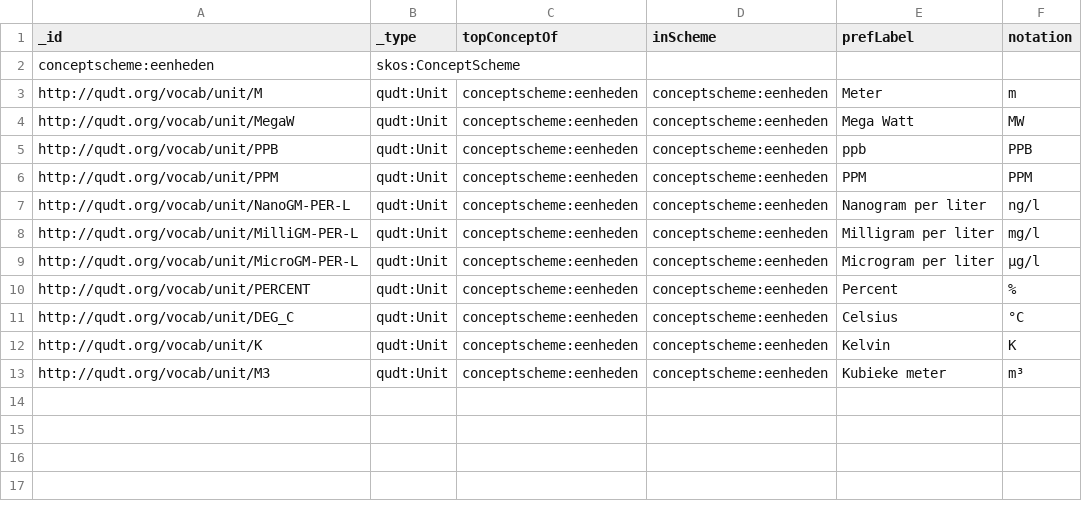
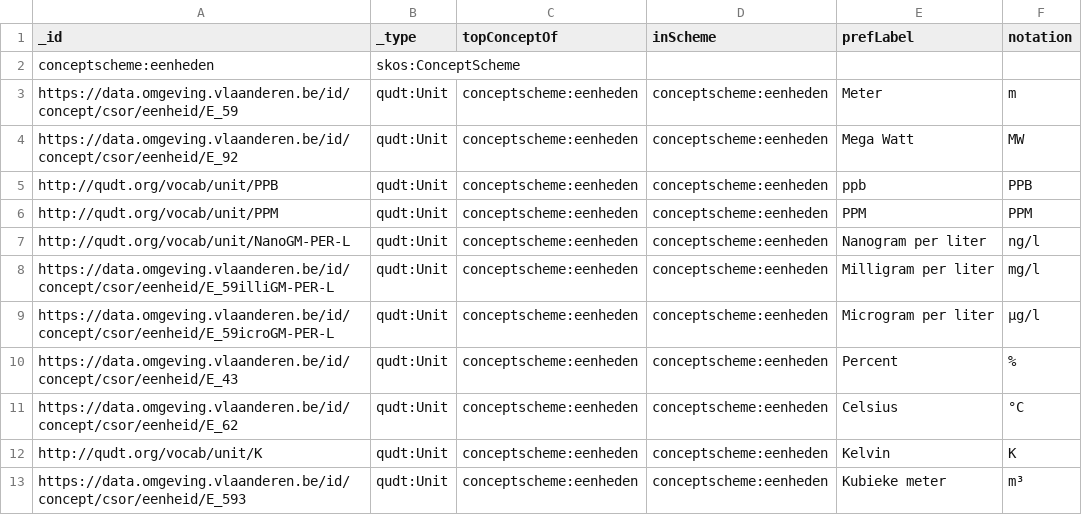
Before and after one commit to milieuinfo/codelijst-rie-iepr, a CSV file: src/source/eenheden.csv, drawn as a sheet.

```diff
--- a/src/source/eenheden.csv
+++ b/src/source/eenheden.csv
@@ -2,4 +2,4 @@ _id,_type,topConceptOf,inScheme,prefLabel,notation
 conceptscheme:eenheden,skos:ConceptScheme,,,,
-http://qudt.org/vocab/unit/M,qudt:Unit,conceptscheme:eenheden,conceptscheme:eenheden,Meter,m
-http://qudt.org/vocab/unit/MegaW,qudt:Unit,conceptscheme:eenheden,conceptscheme:eenheden,Mega Watt,MW
+https://data.omgeving.vlaanderen.be/id/concept/csor/eenheid/E_59,qudt:Unit,conceptscheme:eenheden,conceptscheme:eenheden,Meter,m
+https://data.omgeving.vlaanderen.be/id/concept/csor/eenheid/E_92,qudt:Unit,conceptscheme:eenheden,conceptscheme:eenheden,Mega Watt,MW
 http://qudt.org/vocab/unit/PPB,qudt:Unit,conceptscheme:eenheden,conceptscheme:eenheden,ppb,PPB
@@ -7,7 +7,7 @@ http://qudt.org/vocab/unit/PPM,qudt:Unit,conceptscheme:eenheden,conceptscheme:ee
 http://qudt.org/vocab/unit/NanoGM-PER-L,qudt:Unit,conceptscheme:eenheden,conceptscheme:eenheden,Nanogram per liter,ng/l
-http://qudt.org/vocab/unit/MilliGM-PER-L,qudt:Unit,conceptscheme:eenheden,conceptscheme:eenheden,Milligram per liter,mg/l
-http://qudt.org/vocab/unit/MicroGM-PER-L,qudt:Unit,conceptscheme:eenheden,conceptscheme:eenheden,Microgram per liter,µg/l
-http://qudt.org/vocab/unit/PERCENT,qudt:Unit,conceptscheme:eenheden,conceptscheme:eenheden,Percent,%
-http://qudt.org/vocab/unit/DEG_C,qudt:Unit,conceptscheme:eenheden,conceptscheme:eenheden,Celsius,°C
+https://data.omgeving.vlaanderen.be/id/concept/csor/eenheid/E_59illiGM-PER-L,qudt:Unit,conceptscheme:eenheden,conceptscheme:eenheden,Milligram per liter,mg/l
+https://data.omgeving.vlaanderen.be/id/concept/csor/eenheid/E_59icroGM-PER-L,qudt:Unit,conceptscheme:eenheden,conceptscheme:eenheden,Microgram per liter,µg/l
+https://data.omgeving.vlaanderen.be/id/concept/csor/eenheid/E_43,qudt:Unit,conceptscheme:eenheden,conceptscheme:eenheden,Percent,%
+https://data.omgeving.vlaanderen.be/id/concept/csor/eenheid/E_62,qudt:Unit,conceptscheme:eenheden,conceptscheme:eenheden,Celsius,°C
 http://qudt.org/vocab/unit/K,qudt:Unit,conceptscheme:eenheden,conceptscheme:eenheden,Kelvin,K
-http://qudt.org/vocab/unit/M3,qudt:Unit,conceptscheme:eenheden,conceptscheme:eenheden,Kubieke meter,m³
+https://data.omgeving.vlaanderen.be/id/concept/csor/eenheid/E_593,qudt:Unit,conceptscheme:eenheden,conceptscheme:eenheden,Kubieke meter,m³
```
Also changed, not shown: src/source/emissiepunt_eigenschappen.csv, src/source/filter_eigenschappen.csv, 7 other files.
